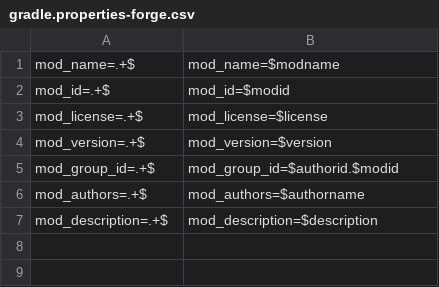
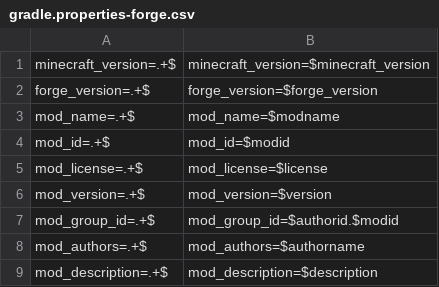
Before and after one commit to lunaticbonnie/stable-fps, a CSV file: overrides/gradle.properties-forge.csv, drawn as a sheet.

Commit message:
more forge progress

```diff
--- a/overrides/gradle.properties-forge.csv
+++ b/overrides/gradle.properties-forge.csv
@@ -1 +1,3 @@
+minecraft_version=.+$; minecraft_version=$minecraft_version
+forge_version=.+$; forge_version=$forge_version
 mod_name=.+$; mod_name=$modname
```
Also changed, not shown: 8 other files.
